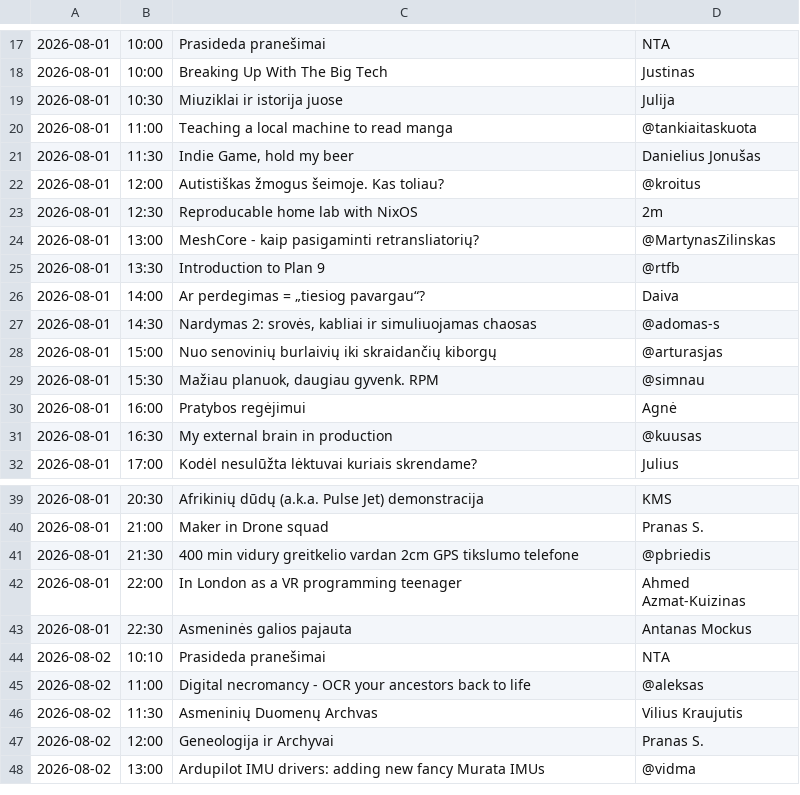
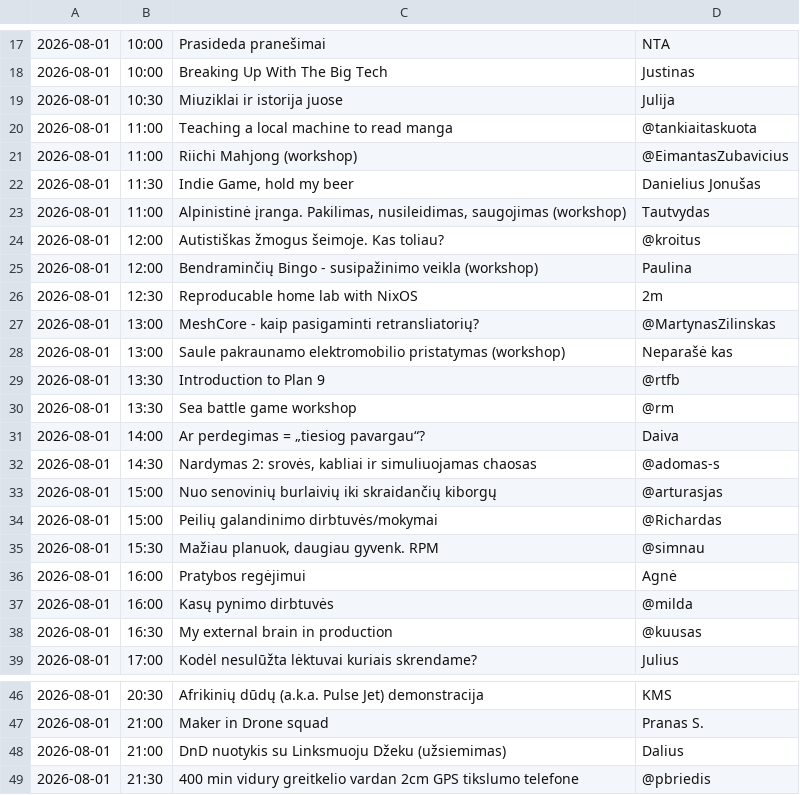
Before and after one commit to ntacamp/404.notrollsallowed.com, a CSV file: schedule.csv, drawn as a sheet; only a part is shown, gaps mark what is left out; the shorter side is filled out with more unchanged rows; the diff names each change by its address in the sheet, - before the commit and + after, or states it on an @@ line.

Commit message:
schedule update

```diff
--- a/schedule.csv
+++ b/schedule.csv
+row 21: 2026-08-01 | 11:00 | Riichi Mahjong (workshop) | @EimantasZubavicius
+row 23: 2026-08-01 | 11:00 | Alpinistinė įranga. Pakilimas, nusileidimas, saugojimas (workshop) | Tautvydas
+row 25: 2026-08-01 | 12:00 | Bendraminčių Bingo - susipažinimo veikla (workshop) | Paulina
+row 28: 2026-08-01 | 13:00 | Saule pakraunamo elektromobilio pristatymas (workshop) | Neparašė kas
+row 30: 2026-08-01 | 13:30 | Sea battle game workshop | @rm
+row 34: 2026-08-01 | 15:00 | Peilių galandinimo dirbtuvės/mokymai | @Richardas
+row 37: 2026-08-01 | 16:00 | Kasų pynimo dirbtuvės | @milda
+row 48: 2026-08-01 | 21:00 | DnD nuotykis su Linksmuoju Džeku (užsiemimas) | Dalius
```
Also changed, not shown: unscheduled.csv.
